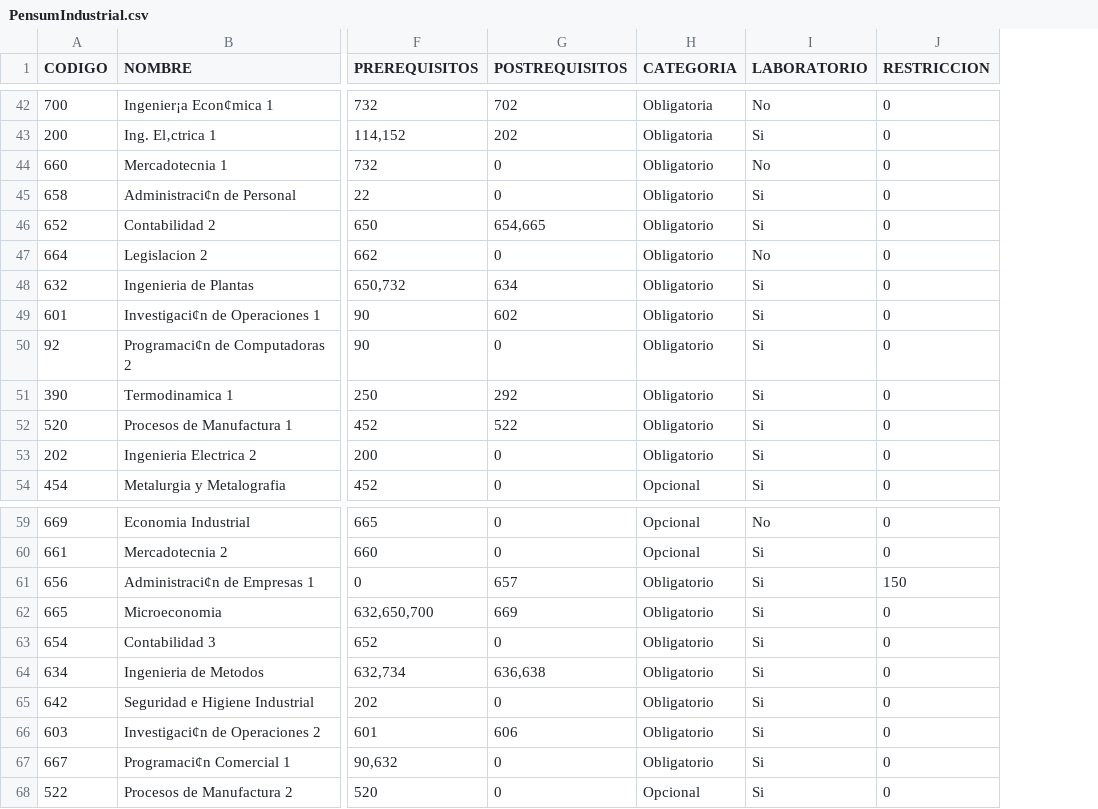
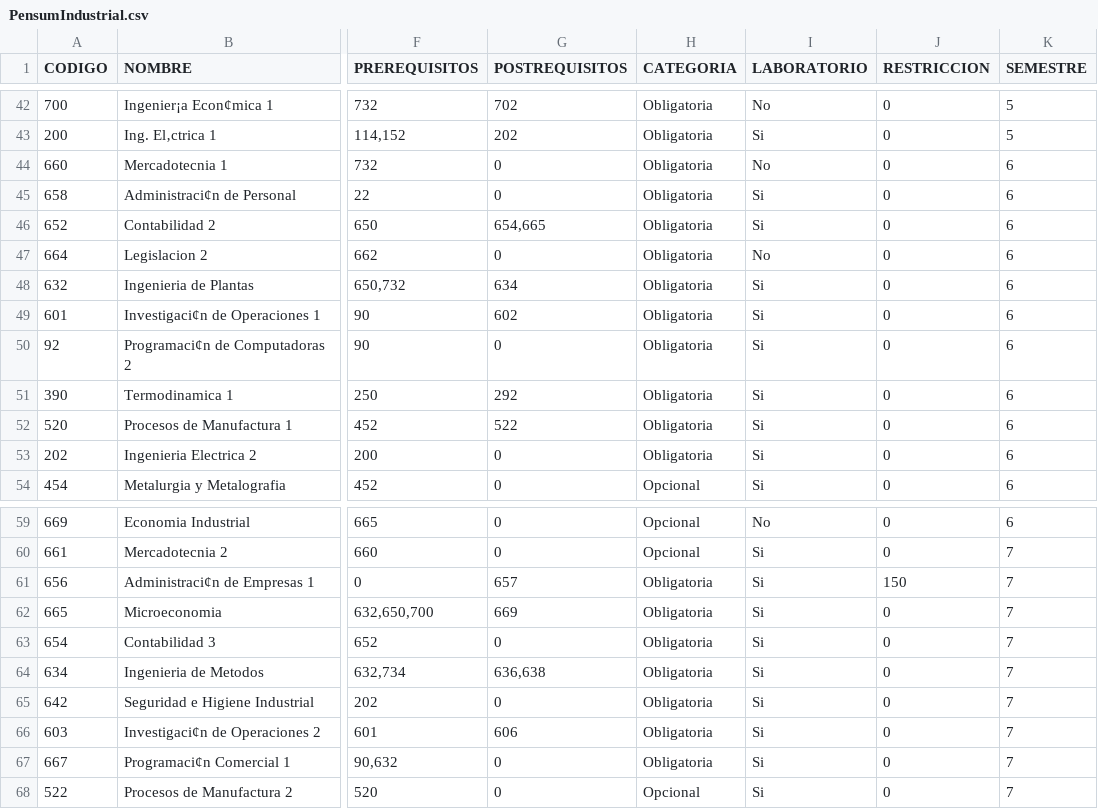
Before and after one commit to AYD1G5/Proyecto1, a CSV file: Archivos de Control/PensumIndustrial.csv, drawn as a sheet; only a part is shown, gaps mark what is left out; the diff covers the shown part only; the diff names each change by its address in the sheet, - before the commit and + after, or states it on an @@ line.

Commit message:
V1.0.3
Terminado de subir todos los cursos

```diff
--- a/Archivos de Control/PensumIndustrial.csv
+++ b/Archivos de Control/PensumIndustrial.csv
+column K (SEMESTRE), rows 42-54: 5 | 5 | 6 | 6 | 6 | 6 | 6 | 6 | 6 | 6 | 6 | 6 | 6; rows 59-68: 6 | 7 | 7 | 7 | 7 | 7 | 7 | 7 | 7 | 7
-H44:H53 (CATEGORIA): Obligatorio
+H44:H53 (CATEGORIA): Obligatoria
-H61:H67 (CATEGORIA): Obligatorio
+H61:H67 (CATEGORIA): Obligatoria
```
Also changed, not shown: 10 edited cells elsewhere in this file.
